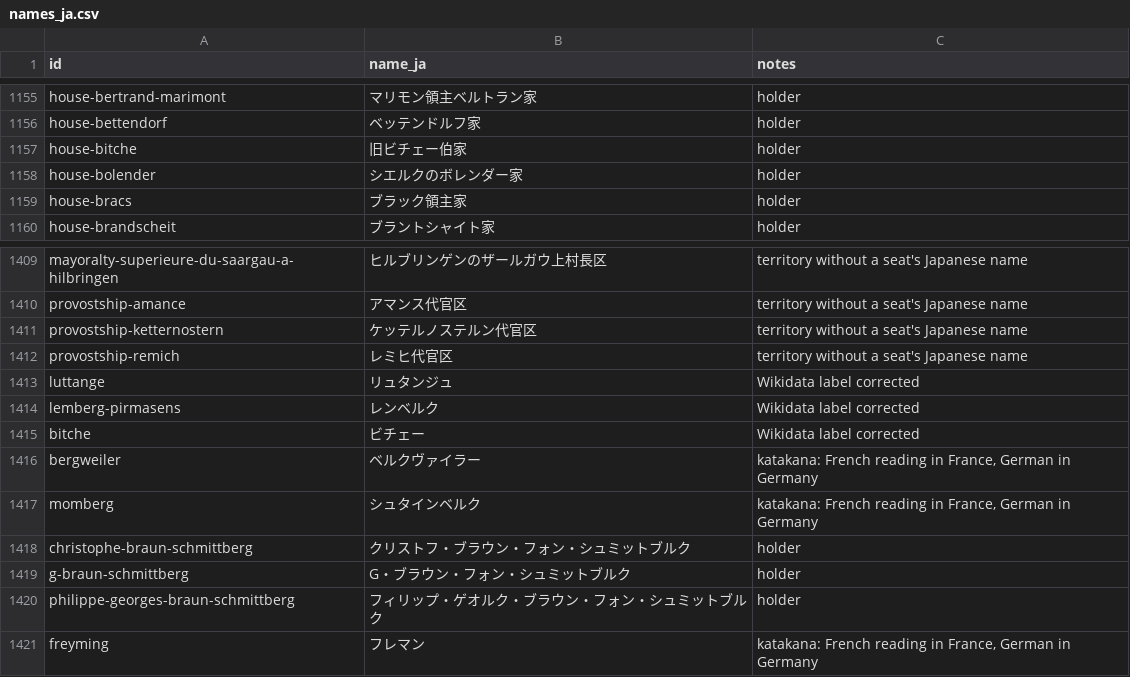
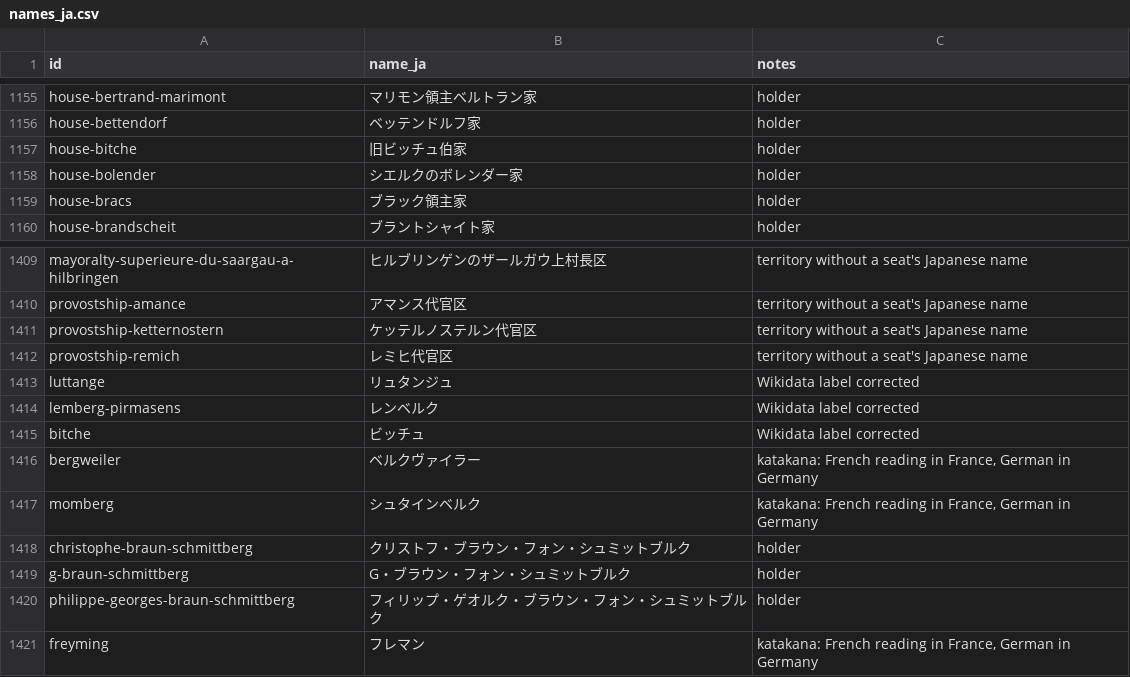
Before and after one commit to skachano/hist-map_gb1600, a CSV file: data/curated/manual/names_ja.csv, drawn as a sheet; only a part is shown, gaps mark what is left out.

```diff
--- a/data/curated/manual/names_ja.csv
+++ b/data/curated/manual/names_ja.csv
@@ -1156,3 +1156,3 @@ house-bertrand-marimont,マリモン領主ベルトラン家,holder
 house-bettendorf,ベッテンドルフ家,holder
-house-bitche,旧ビチェー伯家,holder
+house-bitche,旧ビッチュ伯家,holder
 house-bolender,シエルクのボレンダー家,holder
@@ -1414,3 +1414,3 @@ luttange,リュタンジュ,Wikidata label corrected
 lemberg-pirmasens,レンベルク,Wikidata label corrected
-bitche,ビチェー,Wikidata label corrected
+bitche,ビッチュ,Wikidata label corrected
 bergweiler,ベルクヴァイラー,"katakana: French reading in France, German in Germany"
```
Also changed, not shown: data/curated/event_summaries.csv, 1 other file.
